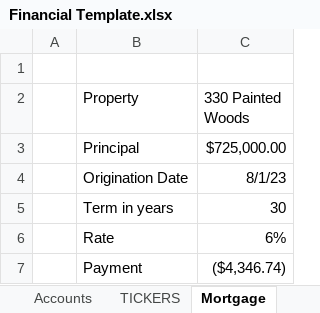
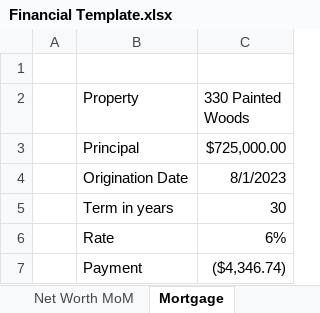
Before and after one commit to anorby515/AI2FI, an Excel workbook: core/sample-data/Financial Template.xlsx, sheet Mortgage, drawn as a sheet; values as stored, in another font and other column widths than the file's, no borders; the diff names each change by its address in the sheet, - before the commit and + after, or states it on an @@ line.

```diff
--- a/core/sample-data/Financial Template.xlsx (sheet Mortgage)
+++ b/core/sample-data/Financial Template.xlsx (sheet Mortgage)
-C4 (330 Painted Woods): 8/1/23
+C4 (330 Painted Woods): 8/1/2023
```
Also changed, not shown: sheet Brokerage Ledger, other sheet tabs, 1 other file.
